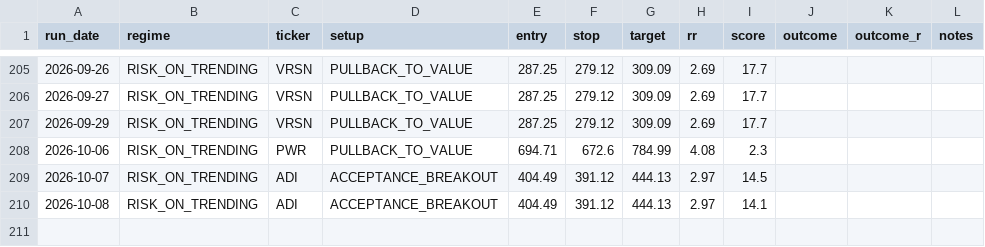
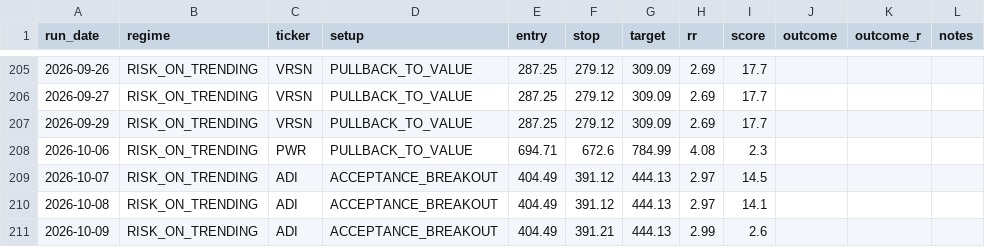
Before and after one commit to winwaytobacco-ai/ideas-engine, a CSV file: output/IDEAS_LOG.csv, drawn as a sheet; only a part is shown, gaps mark what is left out.

```diff
--- a/output/IDEAS_LOG.csv
+++ b/output/IDEAS_LOG.csv
@@ -210 +210,2 @@ run_date,regime,ticker,setup,entry,stop,target,rr,score,outcome,outcome_r,notes
 2026-10-08,RISK_ON_TRENDING,ADI,ACCEPTANCE_BREAKOUT,404.49,391.12,444.13,2.97,14.1,,,
+2026-10-09,RISK_ON_TRENDING,ADI,ACCEPTANCE_BREAKOUT,404.49,391.21,444.13,2.99,2.6,,,
```
Also changed, not shown: 5 other files.
